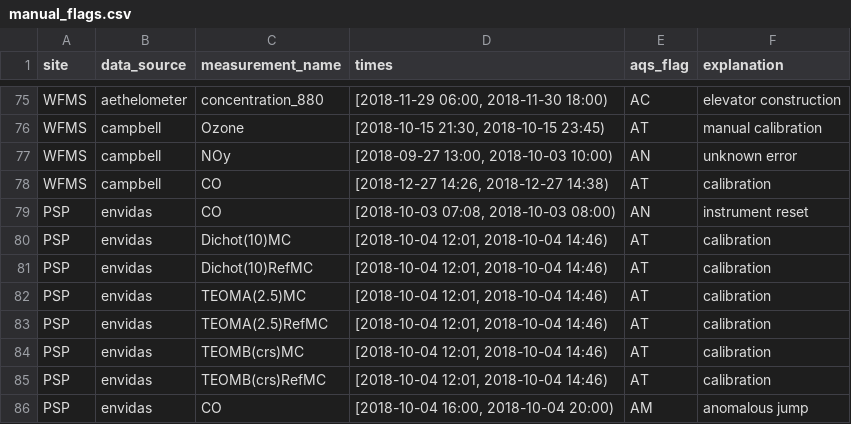
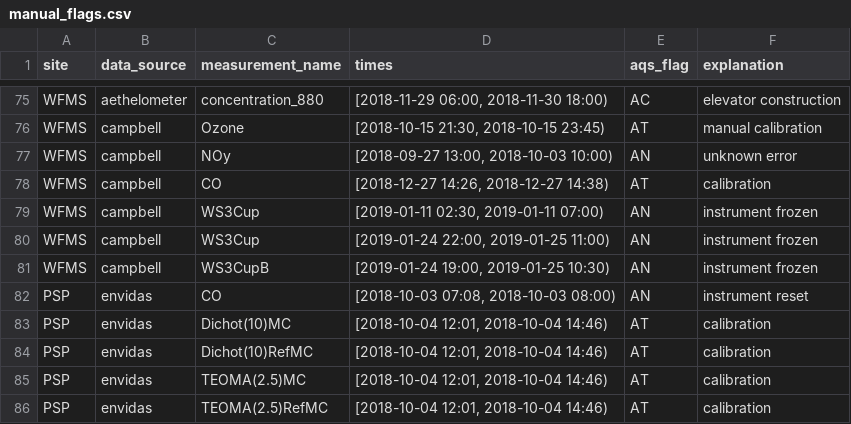
Before and after one commit to ASRCsoft/atmoschem.process, a CSV file: inst/extdata/manual_flags.csv, drawn as a sheet; only a part is shown, gaps mark what is left out; the shorter side is filled out with more unchanged rows.

Commit message:
Flag freezing WFMS anemometers

```diff
--- a/inst/extdata/manual_flags.csv
+++ b/inst/extdata/manual_flags.csv
@@ -78,2 +78,5 @@ WFMS,campbell,NOy,"[2018-09-27 13:00, 2018-10-03 10:00)",AN,unknown error
 WFMS,campbell,CO,"[2018-12-27 14:26, 2018-12-27 14:38)",AT,calibration
+WFMS,campbell,WS3Cup,"[2019-01-11 02:30, 2019-01-11 07:00)",AN,instrument frozen
+WFMS,campbell,WS3Cup,"[2019-01-24 22:00, 2019-01-25 11:00)",AN,instrument frozen
+WFMS,campbell,WS3CupB,"[2019-01-24 19:00, 2019-01-25 10:30)",AN,instrument frozen
 PSP,envidas,CO,"[2018-10-03 07:08, 2018-10-03 08:00)",AN,instrument reset
```
